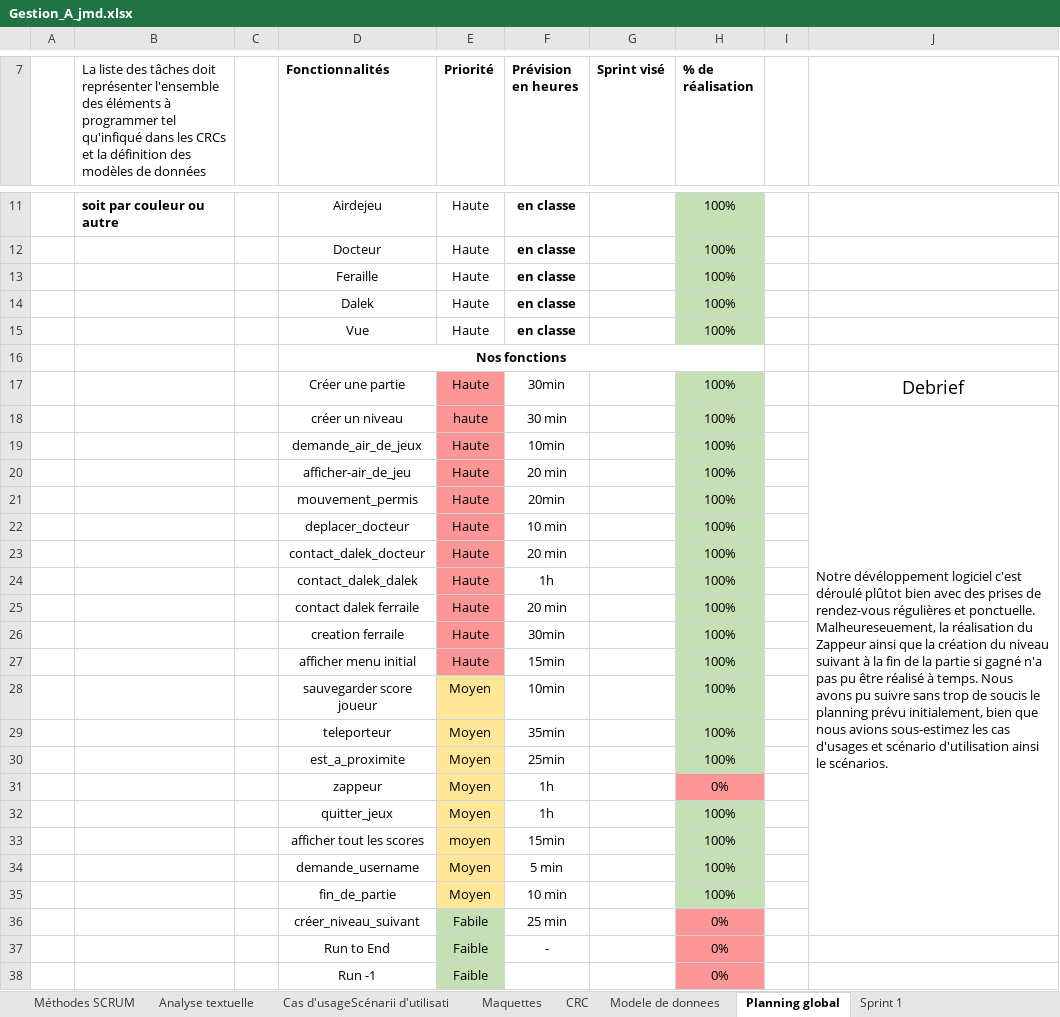
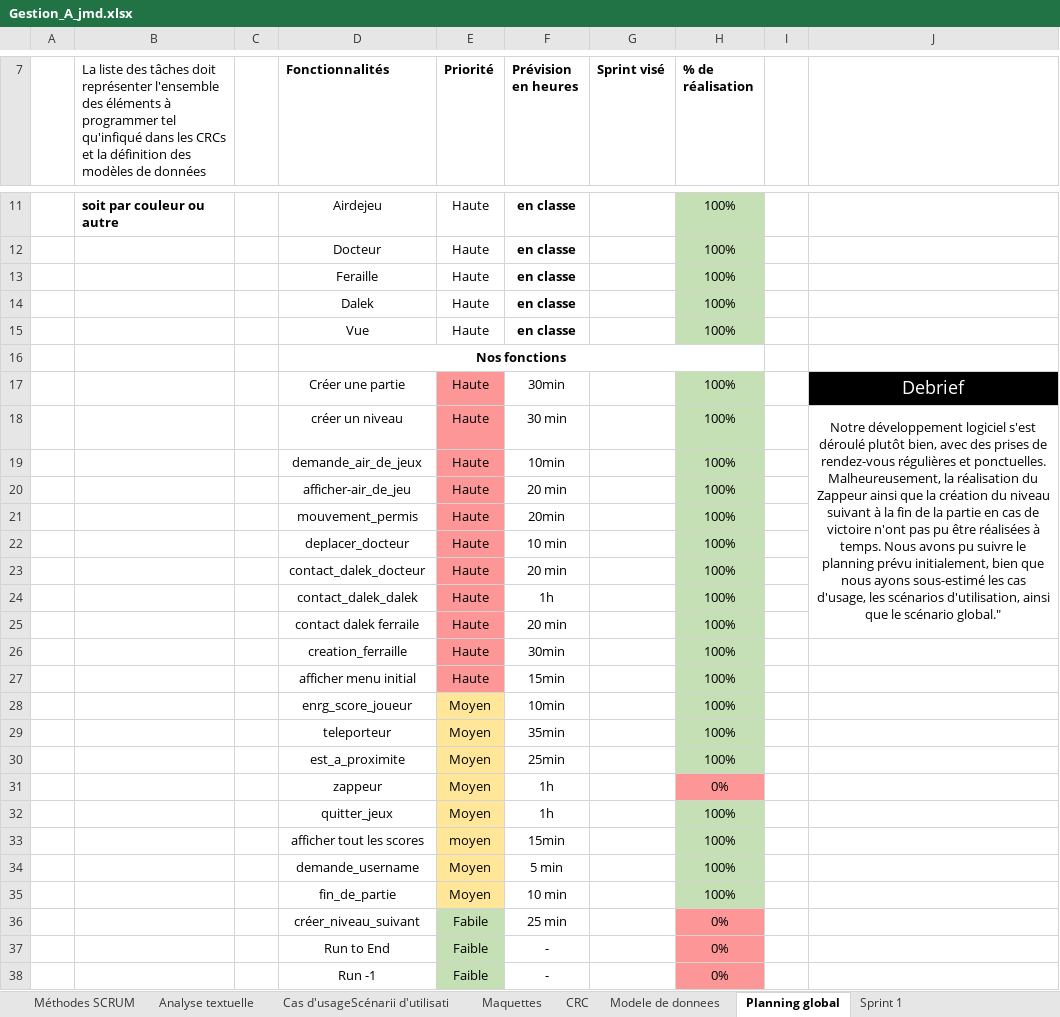
Before and after one commit to laurentiu667/ProjetDaleks, an Excel workbook: Gestion_A_jmd.xlsx, sheet Planning global, drawn as a sheet; only a part is shown, gaps mark what is left out; values as stored, in another font and other column widths than the file's, no borders; the diff names each change by its address in the sheet, - before the commit and + after, or states it on an @@ line.

```diff
--- a/Gestion_A_jmd.xlsx (sheet Planning global)
+++ b/Gestion_A_jmd.xlsx (sheet Planning global)
@@ J17 fill: none → #000000, text colour: black → #FFFFFF @@
-E18 (Priorité): haute
+E18 (Priorité): Haute
-J18: Notre dévéloppement logiciel c'est déroulé plûtot bien avec des prises de rendez-vous régulières et ponctuelle. Malheureseuement, la réalisation du Zappeur ainsi que la création du niveau suivant à la fin de la partie si gagné n'a pas pu être réalisé à temps. Nous avons pu suivre sans trop de soucis le planning prévu initialement, bien que nous avions sous-estimez les cas d'usages et scénario d'utilisation ainsi le scénarios.
+J18: Notre développement logiciel s'est déroulé plutôt bien, avec des prises de rendez-vous régulières et ponctuelles. Malheureusement, la réalisation du Zappeur ainsi que la création du niveau suivant à la fin de la partie en cas de victoire n'ont pas pu être réalisées à temps. Nous avons pu suivre le planning prévu initialement, bien que nous ayons sous-estimé les cas d'usage, les scénarios d'utilisation, ainsi que le scénario global."
-J18 alignment: left
+J18 alignment: center
-J18:J36 merged
+J18:J25 merged
-D26 (Fonctionnalités): creation ferraile
+D26 (Fonctionnalités): creation_ferraille
-D28 (Fonctionnalités): sauvegarder score joueur
+D28 (Fonctionnalités): enrg_score_joueur
-F38 (Prévision en heures): (empty)
+F38 (Prévision en heures): -
```
Also changed, not shown: sheet Cas d'usageScénarii d'utilisati, sheet Analyse textuelle, 1 other file.
